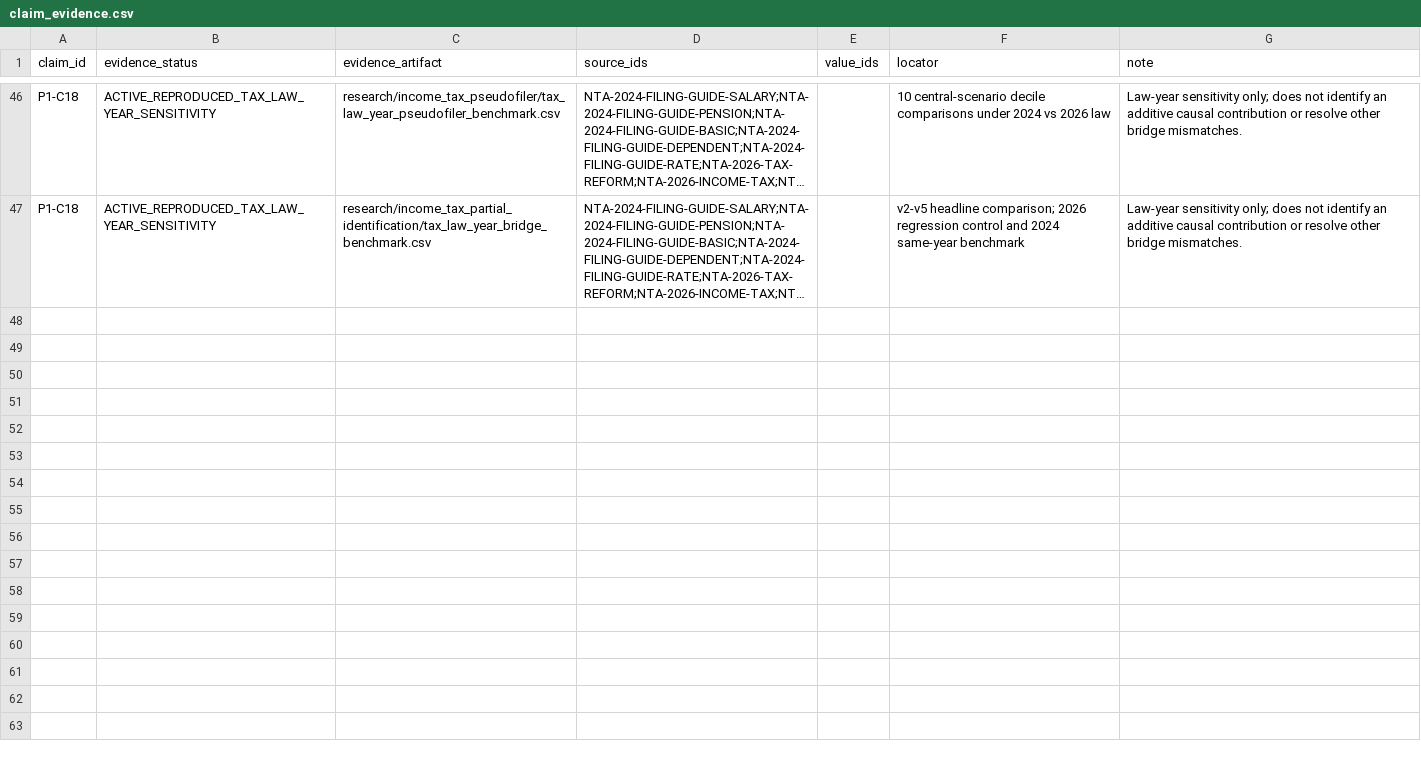
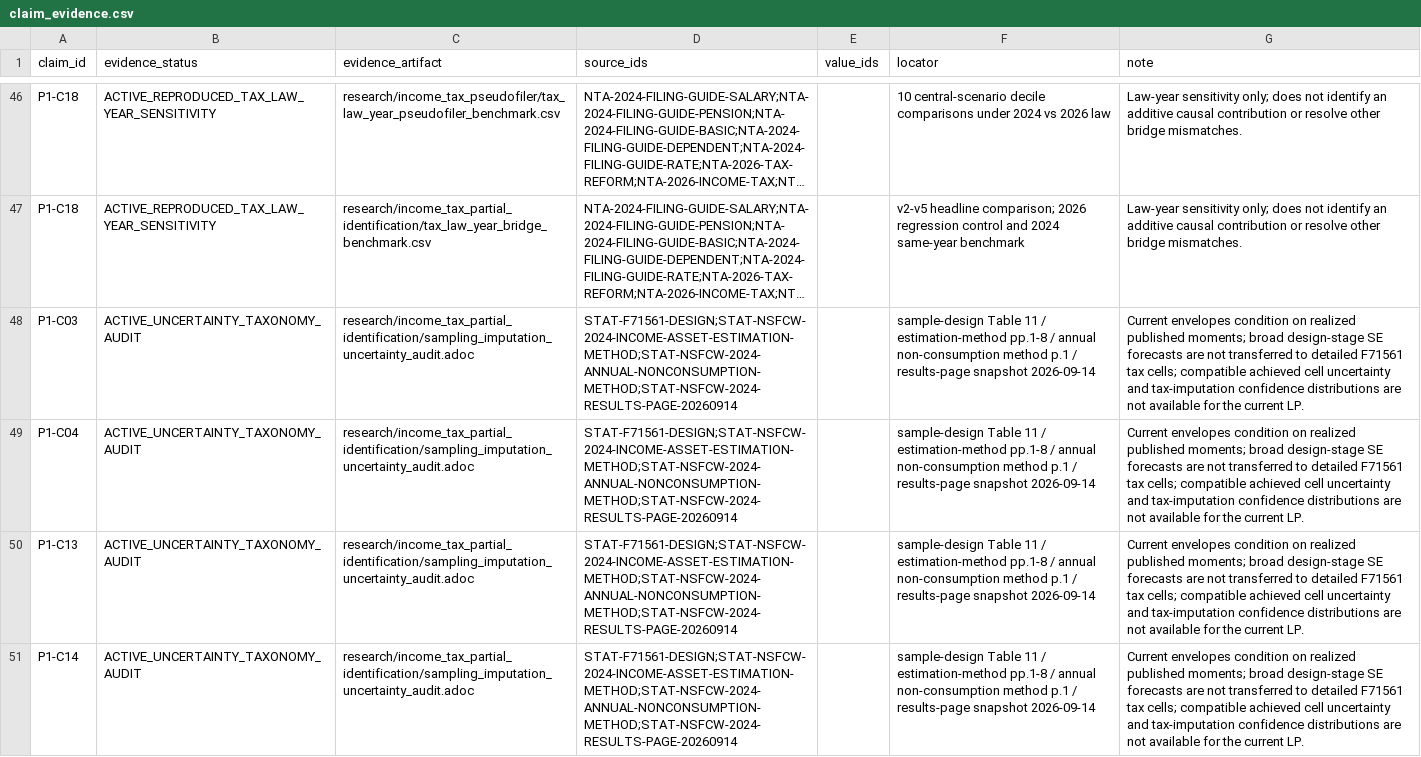
Before and after one commit to xmeta/jp-consumption-tax-reform, a CSV file: data/claim_evidence.csv, drawn as a sheet; only a part is shown, gaps mark what is left out; long unchanged cells end in …; the diff covers the shown part only; the diff names each change by its address in the sheet, - before the commit and + after, or states it on an @@ line.

Commit message:
Separate sampling uncertainty from structural identification (#147)

```diff
--- a/data/claim_evidence.csv
+++ b/data/claim_evidence.csv
+row 48: P1-C03 | ACTIVE_UNCERTAINTY_TAXONOMY_AUDIT | research/income_tax_partial_identification/sampling_imputation_uncertainty_audit.adoc | STAT-F71561-DESIGN;STAT-NSFCW-2024-INCOME-ASSET-ESTIMATION-METHOD;STAT-NSFCW-2024-ANNUAL-NONCONSUMPTION-METHOD;STAT-NSFCW-2024-RESULTS-PAGE-20260914 |  | sample-design Table 11 / estimation-method pp.1-8 / annual non-consumption method p.1 / results-page snapshot 2026-09-14 | Current envelopes condition on realized published moments; broad design-stage SE forecasts are not transferred to detailed F71561 tax cells; compatible achieved cell uncertainty and tax-imputation confidence distributions are not available for the current LP.
+row 49: P1-C04 | ACTIVE_UNCERTAINTY_TAXONOMY_AUDIT | research/income_tax_partial_identification/sampling_imputation_uncertainty_audit.adoc | STAT-F71561-DESIGN;STAT-NSFCW-2024-INCOME-ASSET-ESTIMATION-METHOD;STAT-NSFCW-2024-ANNUAL-NONCONSUMPTION-METHOD;STAT-NSFCW-2024-RESULTS-PAGE-20260914 |  | sample-design Table 11 / estimation-method pp.1-8 / annual non-consumption method p.1 / results-page snapshot 2026-09-14 | Current envelopes condition on realized published moments; broad design-stage SE forecasts are not transferred to detailed F71561 tax cells; compatible achieved cell uncertainty and tax-imputation confidence distributions are not available for the current LP.
+row 50: P1-C13 | ACTIVE_UNCERTAINTY_TAXONOMY_AUDIT | research/income_tax_partial_identification/sampling_imputation_uncertainty_audit.adoc | STAT-F71561-DESIGN;STAT-NSFCW-2024-INCOME-ASSET-ESTIMATION-METHOD;STAT-NSFCW-2024-ANNUAL-NONCONSUMPTION-METHOD;STAT-NSFCW-2024-RESULTS-PAGE-20260914 |  | sample-design Table 11 / estimation-method pp.1-8 / annual non-consumption method p.1 / results-page snapshot 2026-09-14 | Current envelopes condition on realized published moments; broad design-stage SE forecasts are not transferred to detailed F71561 tax cells; compatible achieved cell uncertainty and tax-imputation confidence distributions are not available for the current LP.
+row 51: P1-C14 | ACTIVE_UNCERTAINTY_TAXONOMY_AUDIT | research/income_tax_partial_identification/sampling_imputation_uncertainty_audit.adoc | STAT-F71561-DESIGN;STAT-NSFCW-2024-INCOME-ASSET-ESTIMATION-METHOD;STAT-NSFCW-2024-ANNUAL-NONCONSUMPTION-METHOD;STAT-NSFCW-2024-RESULTS-PAGE-20260914 |  | sample-design Table 11 / estimation-method pp.1-8 / annual non-consumption method p.1 / results-page snapshot 2026-09-14 | Current envelopes condition on realized published moments; broad design-stage SE forecasts are not transferred to detailed F71561 tax cells; compatible achieved cell uncertainty and tax-imputation confidence distributions are not available for the current LP.
```
Also changed, not shown: 3 added rows elsewhere in this file, data/claim_graph.csv, data/raw_source_redistribution_audit.csv, 12 other files.
